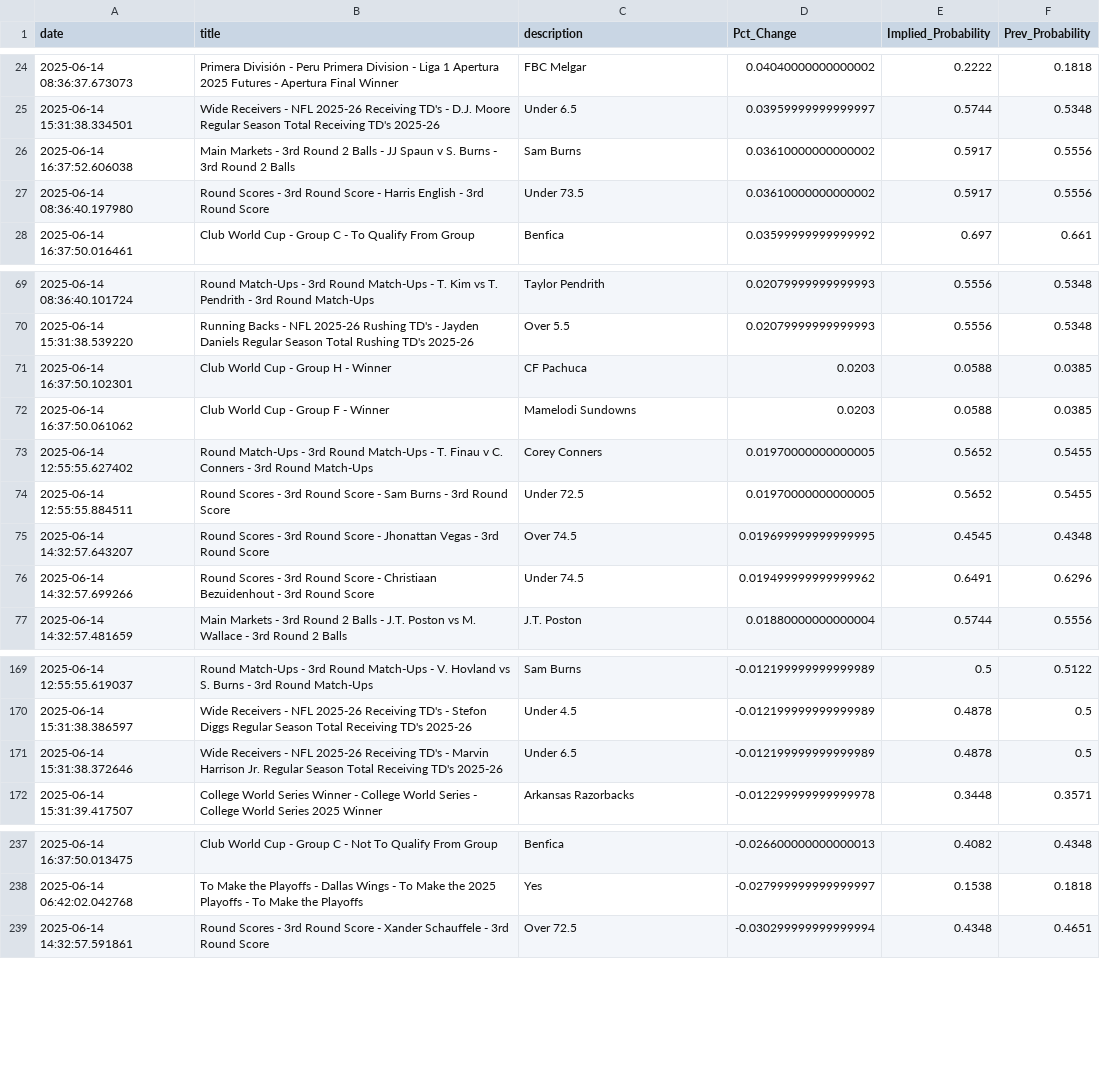
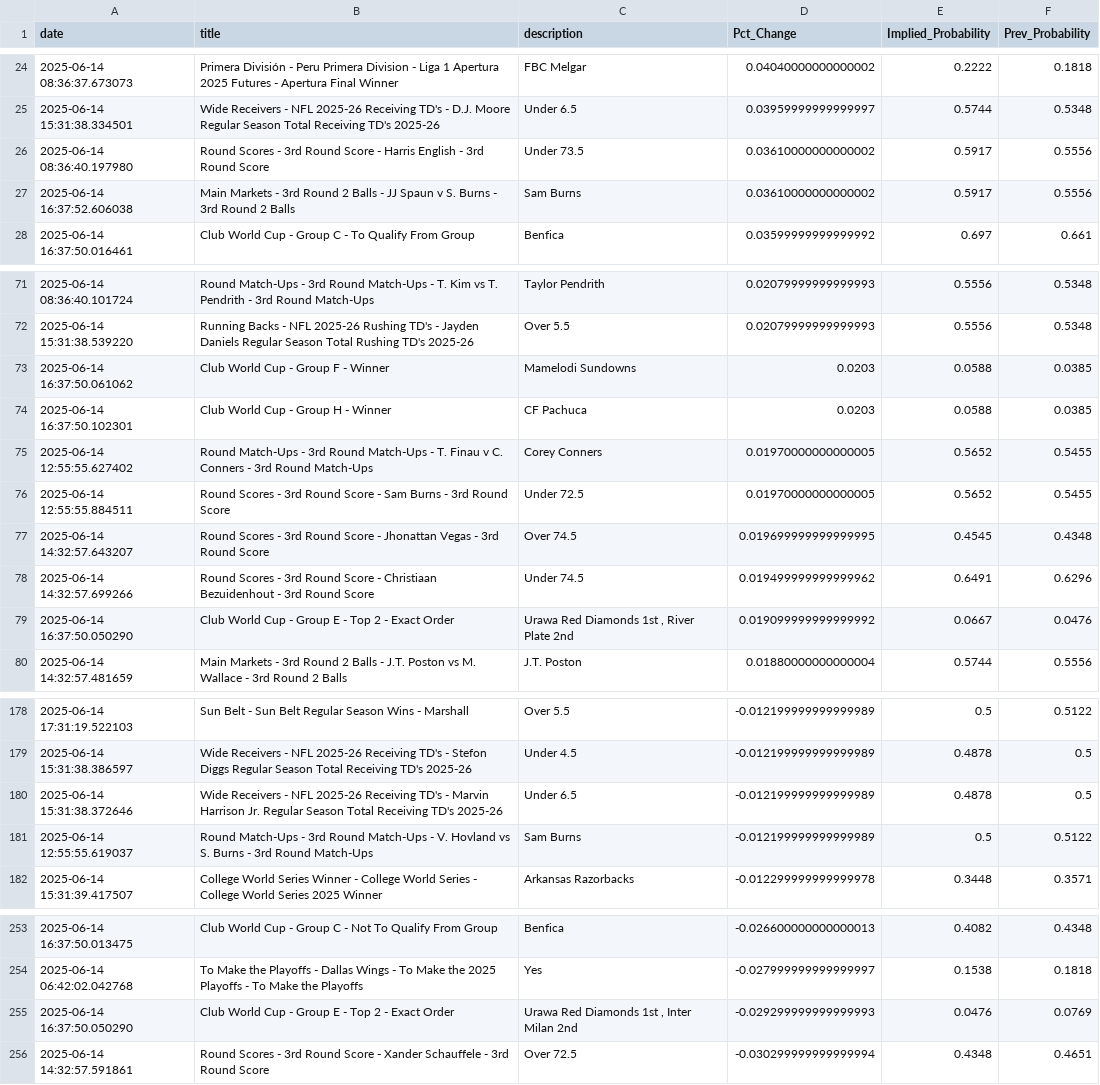
Before and after one commit to aaroncolesmith/data_bovada, a CSV file: data/bovada_scatter.csv, drawn as a sheet; only a part is shown, gaps mark what is left out; the diff covers the shown part only.

Commit message:
Update data

```diff
--- a/data/bovada_scatter.csv
+++ b/data/bovada_scatter.csv
@@ -25,4 +25,4 @@ date,title,description,Pct_Change,Implied_Probability,Prev_Probability
 2025-06-14 15:31:38.334501,Wide Receivers - NFL 2025-26 Receiving TD's - D.J. Moore Regular Season Total Receiving TD's 2025-26,Under 6.5,0.03959999999999997,0.5744,0.5348
+2025-06-14 08:36:40.197980,Round Scores - 3rd Round Score - Harris English - 3rd Round Score,Under 73.5,0.03610000000000002,0.5917,0.5556
 2025-06-14 16:37:52.606038,Main Markets - 3rd Round 2 Balls - JJ Spaun v S. Burns - 3rd Round 2 Balls,Sam Burns,0.03610000000000002,0.5917,0.5556
-2025-06-14 08:36:40.197980,Round Scores - 3rd Round Score - Harris English - 3rd Round Score,Under 73.5,0.03610000000000002,0.5917,0.5556
 2025-06-14 16:37:50.016461,Club World Cup - Group C - To Qualify From Group,Benfica,0.03599999999999992,0.697,0.661
@@ -70,4 +72,4 @@ date,title,description,Pct_Change,Implied_Probability,Prev_Probability
 2025-06-14 15:31:38.539220,Running Backs - NFL 2025-26 Rushing TD's - Jayden Daniels Regular Season Total Rushing TD's 2025-26,Over 5.5,0.02079999999999993,0.5556,0.5348
+2025-06-14 16:37:50.061062,Club World Cup - Group F - Winner,Mamelodi Sundowns,0.0203,0.0588,0.0385
 2025-06-14 16:37:50.102301,Club World Cup - Group H - Winner,CF Pachuca,0.0203,0.0588,0.0385
-2025-06-14 16:37:50.061062,Club World Cup - Group F - Winner,Mamelodi Sundowns,0.0203,0.0588,0.0385
 2025-06-14 12:55:55.627402,Round Match-Ups - 3rd Round Match-Ups - T. Finau v C. Conners - 3rd Round Match-Ups,Corey Conners,0.01970000000000005,0.5652,0.5455
@@ -76,2 +78,3 @@ date,title,description,Pct_Change,Implied_Probability,Prev_Probability
 2025-06-14 14:32:57.699266,Round Scores - 3rd Round Score - Christiaan Bezuidenhout - 3rd Round Score,Under 74.5,0.019499999999999962,0.6491,0.6296
+2025-06-14 16:37:50.050290,Club World Cup - Group E - Top 2 - Exact Order,"Urawa Red Diamonds 1st , River Plate 2nd",0.019099999999999992,0.0667,0.0476
 2025-06-14 14:32:57.481659,Main Markets - 3rd Round 2 Balls - J.T. Poston vs M. Wallace - 3rd Round 2 Balls,J.T. Poston,0.01880000000000004,0.5744,0.5556
@@ -169,4 +178,5 @@ date,title,description,Pct_Change,Implied_Probability,Prev_Probability
-2025-06-14 12:55:55.619037,Round Match-Ups - 3rd Round Match-Ups - V. Hovland vs S. Burns - 3rd Round Match-Ups,Sam Burns,-0.012199999999999989,0.5,0.5122
+2025-06-14 17:31:19.522103,Sun Belt - Sun Belt Regular Season Wins - Marshall,Over 5.5,-0.012199999999999989,0.5,0.5122
 2025-06-14 15:31:38.386597,Wide Receivers - NFL 2025-26 Receiving TD's - Stefon Diggs Regular Season Total Receiving TD's 2025-26,Under 4.5,-0.012199999999999989,0.4878,0.5
 2025-06-14 15:31:38.372646,Wide Receivers - NFL 2025-26 Receiving TD's - Marvin Harrison Jr. Regular Season Total Receiving TD's 2025-26,Under 6.5,-0.012199999999999989,0.4878,0.5
+2025-06-14 12:55:55.619037,Round Match-Ups - 3rd Round Match-Ups - V. Hovland vs S. Burns - 3rd Round Match-Ups,Sam Burns,-0.012199999999999989,0.5,0.5122
 2025-06-14 15:31:39.417507,College World Series Winner - College World Series - College World Series 2025 Winner,Arkansas Razorbacks,-0.012299999999999978,0.3448,0.3571
@@ -238,2 +254,3 @@ date,title,description,Pct_Change,Implied_Probability,Prev_Probability
 2025-06-14 06:42:02.042768,To Make the Playoffs - Dallas Wings - To Make the 2025 Playoffs - To Make the Playoffs,Yes,-0.027999999999999997,0.1538,0.1818
+2025-06-14 16:37:50.050290,Club World Cup - Group E - Top 2 - Exact Order,"Urawa Red Diamonds 1st , Inter Milan 2nd",-0.029299999999999993,0.0476,0.0769
 2025-06-14 14:32:57.591861,Round Scores - 3rd Round Score - Xander Schauffele - 3rd Round Score,Over 72.5,-0.030299999999999994,0.4348,0.4651
```
Also changed, not shown: 16 added rows, 2 removed rows and 51 moved rows elsewhere in this file, 1 other file.
